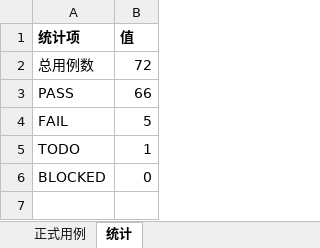
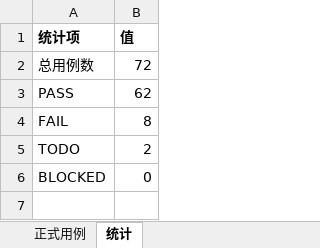
Before and after one commit to zjashanda/Trisolaris, an Excel workbook: deliverables/csk5062_xiaodu_fan/cases/测试用例-正式版.xlsx, sheet 统计, drawn as a sheet; only a part is shown; values as stored, in another font and other column widths than the file's, no borders; the diff names each change by its address in the sheet, - before the commit and + after, or states it on an @@ line.

```diff
--- a/deliverables/csk5062_xiaodu_fan/cases/测试用例-正式版.xlsx (sheet 统计)
+++ b/deliverables/csk5062_xiaodu_fan/cases/测试用例-正式版.xlsx (sheet 统计)
-B3 (值): 66
+B3 (值): 62
-B4 (值): 5
+B4 (值): 8
-B5 (值): 1
+B5 (值): 2
```
Also changed, not shown: sheet 正式用例, 5 other files.
